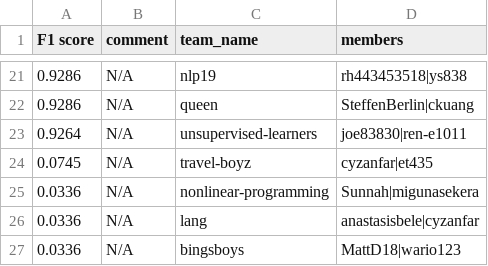
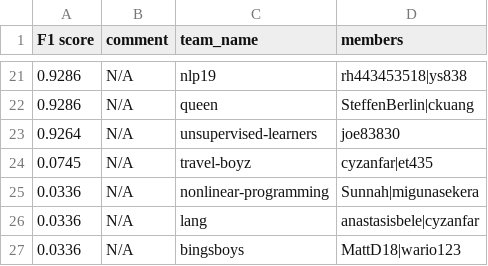
Before and after one commit to advaitapatel/leaderboards, a CSV file: leaderboard_a3.csv, drawn as a sheet; only a part is shown, gaps mark what is left out.

Commit message:
cron update

```diff
--- a/leaderboard_a3.csv
+++ b/leaderboard_a3.csv
@@ -22,3 +22,3 @@ F1 score,comment,team_name,members
 0.9286,N/A,queen,SteffenBerlin|ckuang
-0.9264,N/A,unsupervised-learners,joe83830|ren-e1011
+0.9264,N/A,unsupervised-learners,joe83830
 0.0745,N/A,travel-boyz,cyzanfar|et435
```
